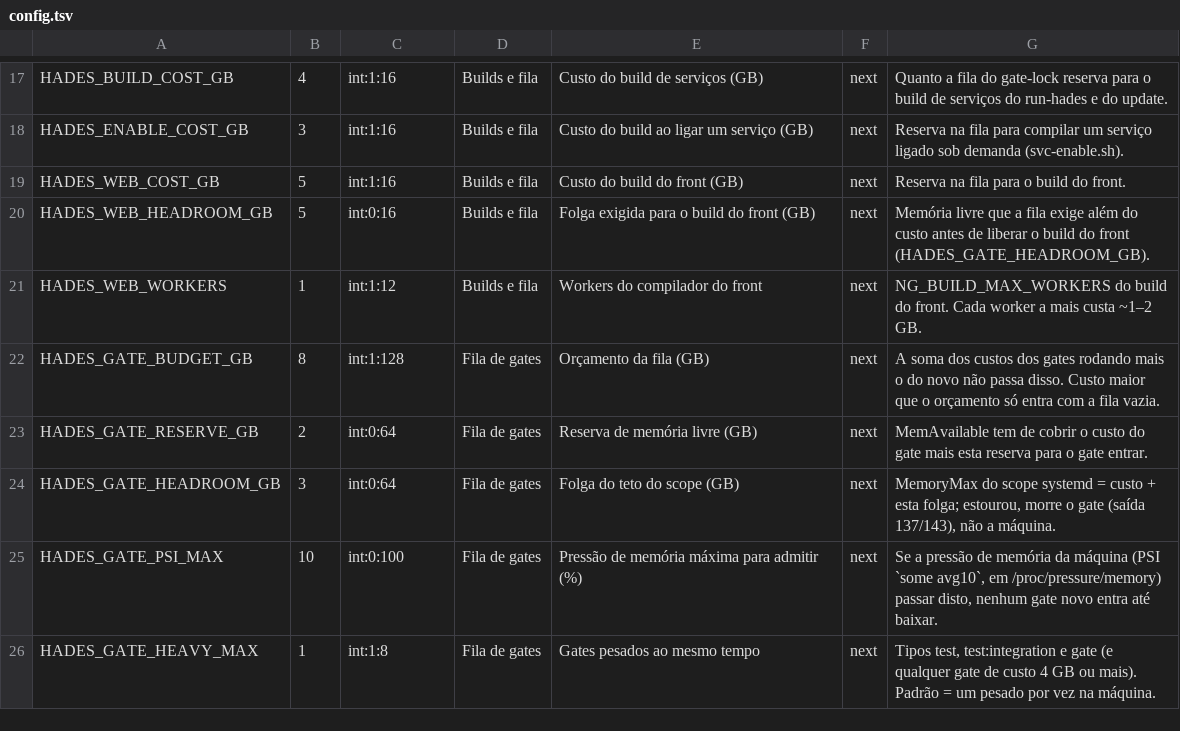
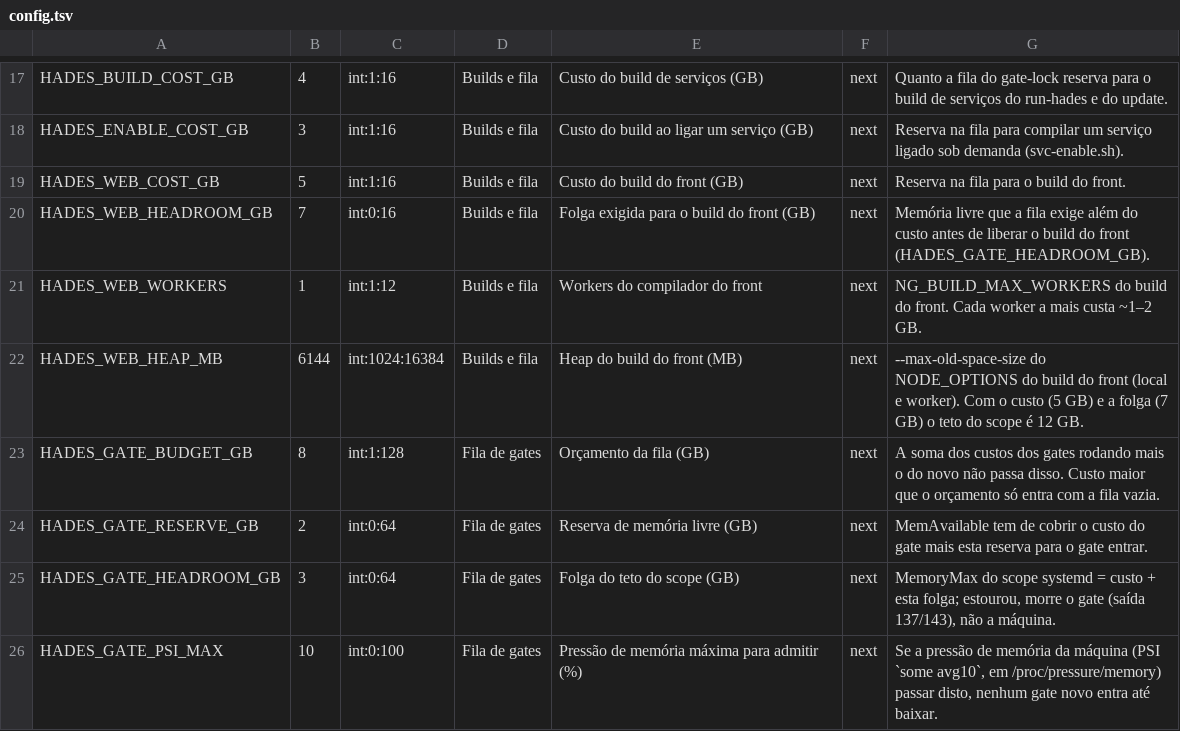
Before and after one commit to The-Hades-Organization/Hades-Skill, a TSV file: kit/config.tsv, drawn as a sheet; only a part is shown, gaps mark what is left out; the shorter side is filled out with more unchanged rows.

```diff
--- a/kit/config.tsv
+++ b/kit/config.tsv
@@ -19,4 +19,5 @@ HADES_ENABLE_COST_GB	3	int:1:16	Builds e fila	Custo do build ao ligar um serviç
 HADES_WEB_COST_GB	5	int:1:16	Builds e fila	Custo do build do front (GB)	next	Reserva na fila para o build do front.
-HADES_WEB_HEADROOM_GB	5	int:0:16	Builds e fila	Folga exigida para o build do front (GB)	next	Memória livre que a fila exige além do custo antes de liberar o build do front (HADES_GATE_HEADROOM_GB).
+HADES_WEB_HEADROOM_GB	7	int:0:16	Builds e fila	Folga exigida para o build do front (GB)	next	Memória livre que a fila exige além do custo antes de liberar o build do front (HADES_GATE_HEADROOM_GB).
 HADES_WEB_WORKERS	1	int:1:12	Builds e fila	Workers do compilador do front	next	NG_BUILD_MAX_WORKERS do build do front. Cada worker a mais custa ~1–2 GB.
+HADES_WEB_HEAP_MB	6144	int:1024:16384	Builds e fila	Heap do build do front (MB)	next	--max-old-space-size do NODE_OPTIONS do build do front (local e worker). Com o custo (5 GB) e a folga (7 GB) o teto do scope é 12 GB.
 HADES_GATE_BUDGET_GB	8	int:1:128	Fila de gates	Orçamento da fila (GB)	next	A soma dos custos dos gates rodando mais o do novo não passa disso. Custo maior que o orçamento só entra com a fila vazia.
```
Also changed, not shown: 17 other files.
